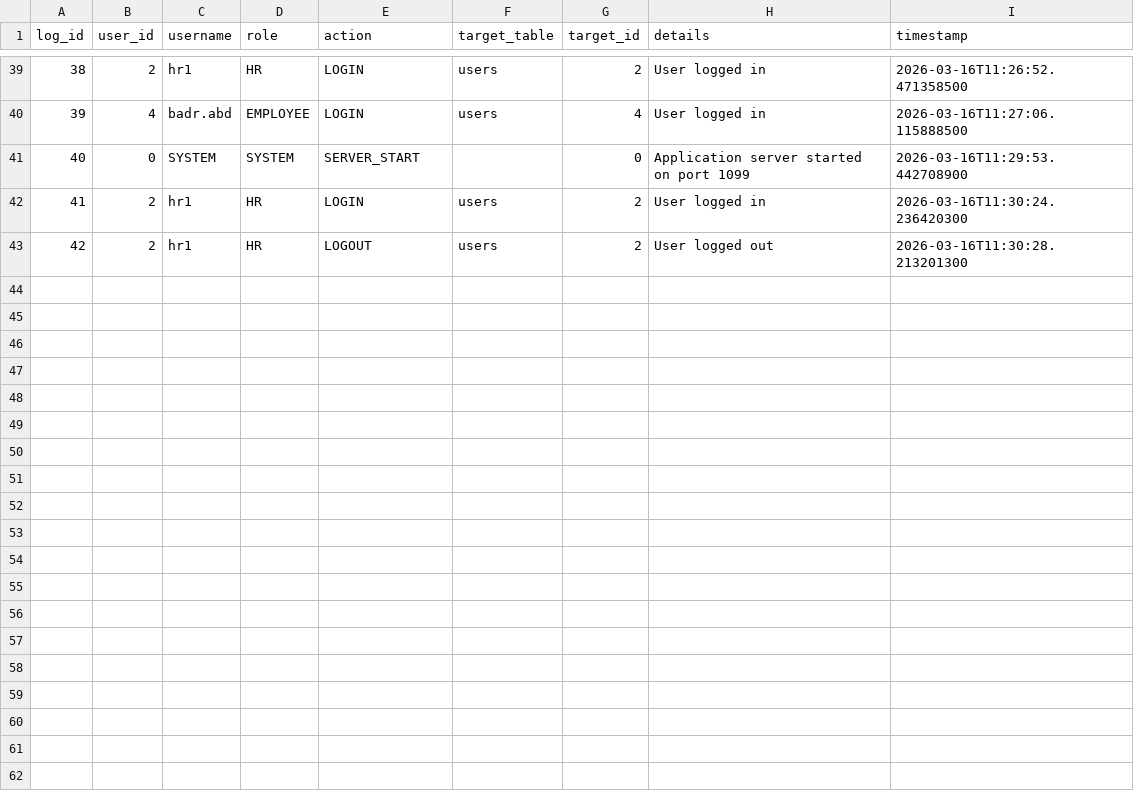
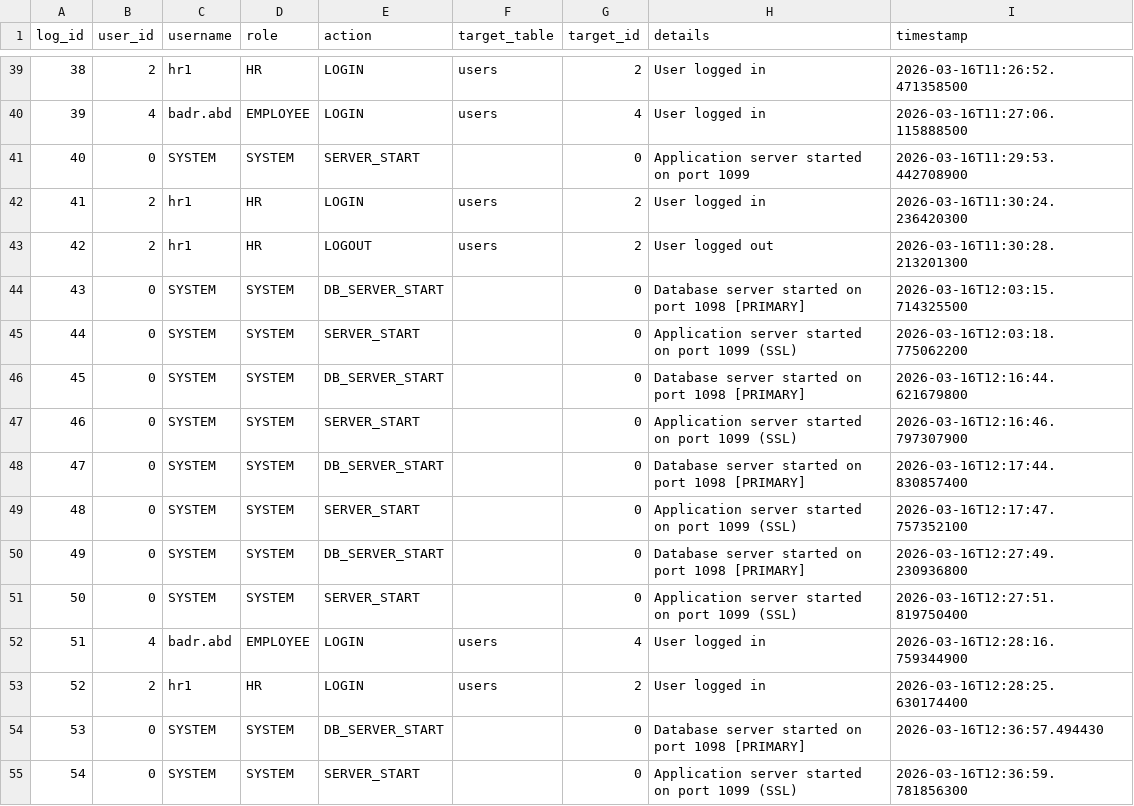
Before and after one commit to AlfieMBClark/DCOMS_Assignment, a CSV file: BHEL_HRM_System_New/BHEL_HRM/data/audit_log.csv, drawn as a sheet; only a part is shown, gaps mark what is left out.

```diff
--- a/BHEL_HRM_System_New/BHEL_HRM/data/audit_log.csv
+++ b/BHEL_HRM_System_New/BHEL_HRM/data/audit_log.csv
@@ -43 +43,13 @@ log_id,user_id,username,role,action,target_table,target_id,details,timestamp
 42,2,hr1,HR,LOGOUT,users,2,User logged out,2026-03-16T11:30:28.213201300
+43,0,SYSTEM,SYSTEM,DB_SERVER_START,,0,Database server started on port 1098 [PRIMARY],2026-03-16T12:03:15.714325500
+44,0,SYSTEM,SYSTEM,SERVER_START,,0,Application server started on port 1099 (SSL),2026-03-16T12:03:18.775062200
+45,0,SYSTEM,SYSTEM,DB_SERVER_START,,0,Database server started on port 1098 [PRIMARY],2026-03-16T12:16:44.621679800
+46,0,SYSTEM,SYSTEM,SERVER_START,,0,Application server started on port 1099 (SSL),2026-03-16T12:16:46.797307900
+47,0,SYSTEM,SYSTEM,DB_SERVER_START,,0,Database server started on port 1098 [PRIMARY],2026-03-16T12:17:44.830857400
+48,0,SYSTEM,SYSTEM,SERVER_START,,0,Application server started on port 1099 (SSL),2026-03-16T12:17:47.757352100
+49,0,SYSTEM,SYSTEM,DB_SERVER_START,,0,Database server started on port 1098 [PRIMARY],2026-03-16T12:27:49.230936800
+50,0,SYSTEM,SYSTEM,SERVER_START,,0,Application server started on port 1099 (SSL),2026-03-16T12:27:51.819750400
+51,4,badr.abd,EMPLOYEE,LOGIN,users,4,User logged in,2026-03-16T12:28:16.759344900
+52,2,hr1,HR,LOGIN,users,2,User logged in,2026-03-16T12:28:25.630174400
+53,0,SYSTEM,SYSTEM,DB_SERVER_START,,0,Database server started on port 1098 [PRIMARY],2026-03-16T12:36:57.494430
+54,0,SYSTEM,SYSTEM,SERVER_START,,0,Application server started on port 1099 (SSL),2026-03-16T12:36:59.781856300
```
Also changed, not shown: 3 other files.
